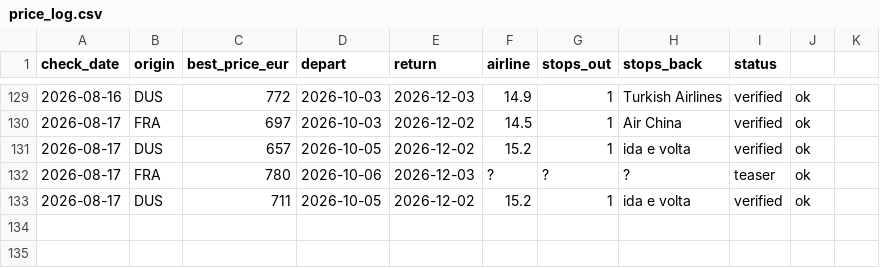
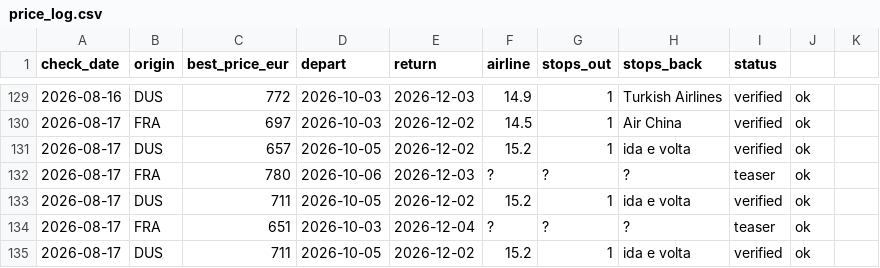
Before and after one commit to Ewuitz/flight-price-checker, a CSV file: price_log.csv, drawn as a sheet; only a part is shown, gaps mark what is left out.

```diff
--- a/price_log.csv
+++ b/price_log.csv
@@ -133 +133,3 @@ check_date,origin,best_price_eur,depart,return,airline,stops_out,stops_back,stat
 2026-08-17,DUS,711,2026-10-05,2026-12-02,15.2,1,ida e volta,verified,ok
+2026-08-17,FRA,651,2026-10-03,2026-12-04,?,?,?,teaser,ok
+2026-08-17,DUS,711,2026-10-05,2026-12-02,15.2,1,ida e volta,verified,ok
```
Also changed, not shown: 2 other files.
